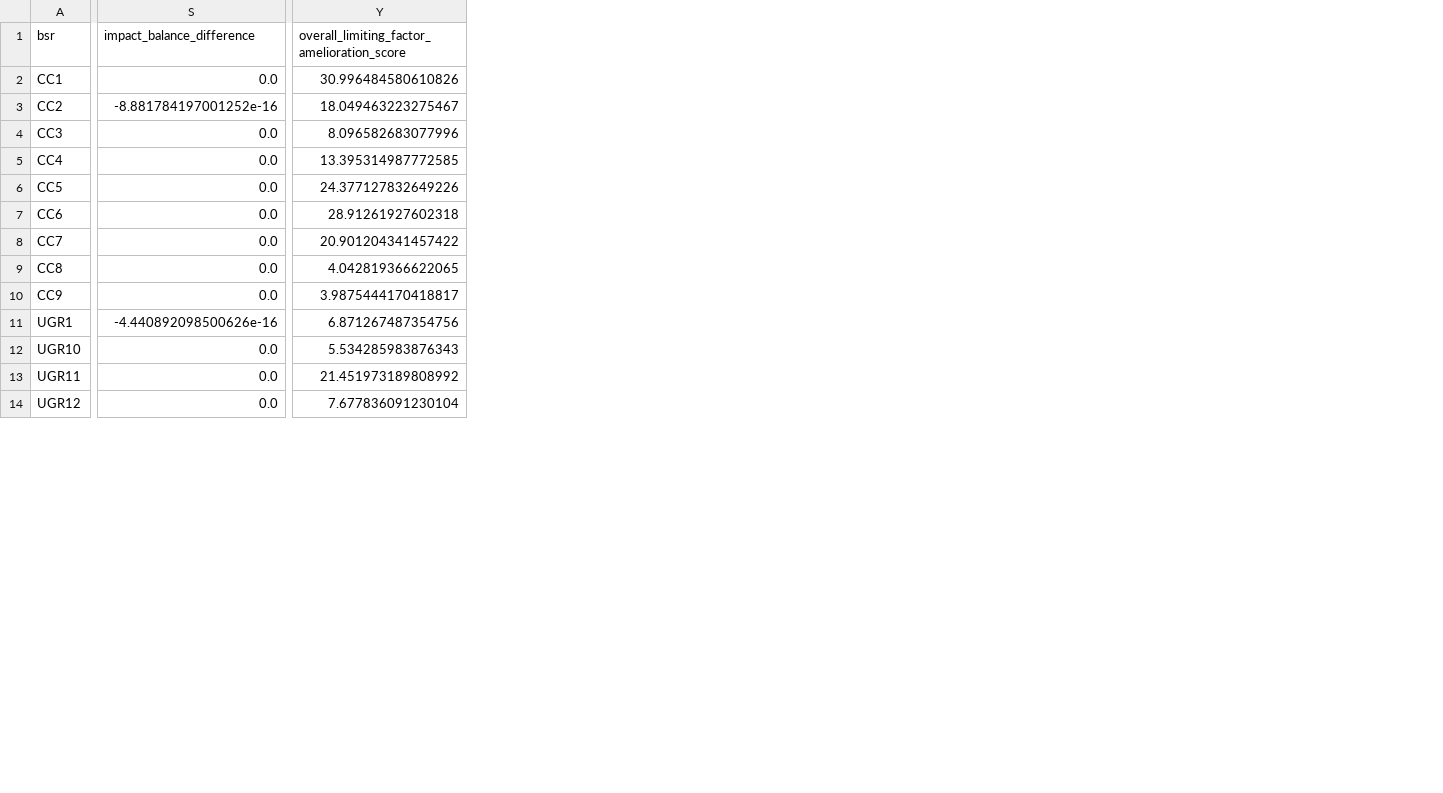
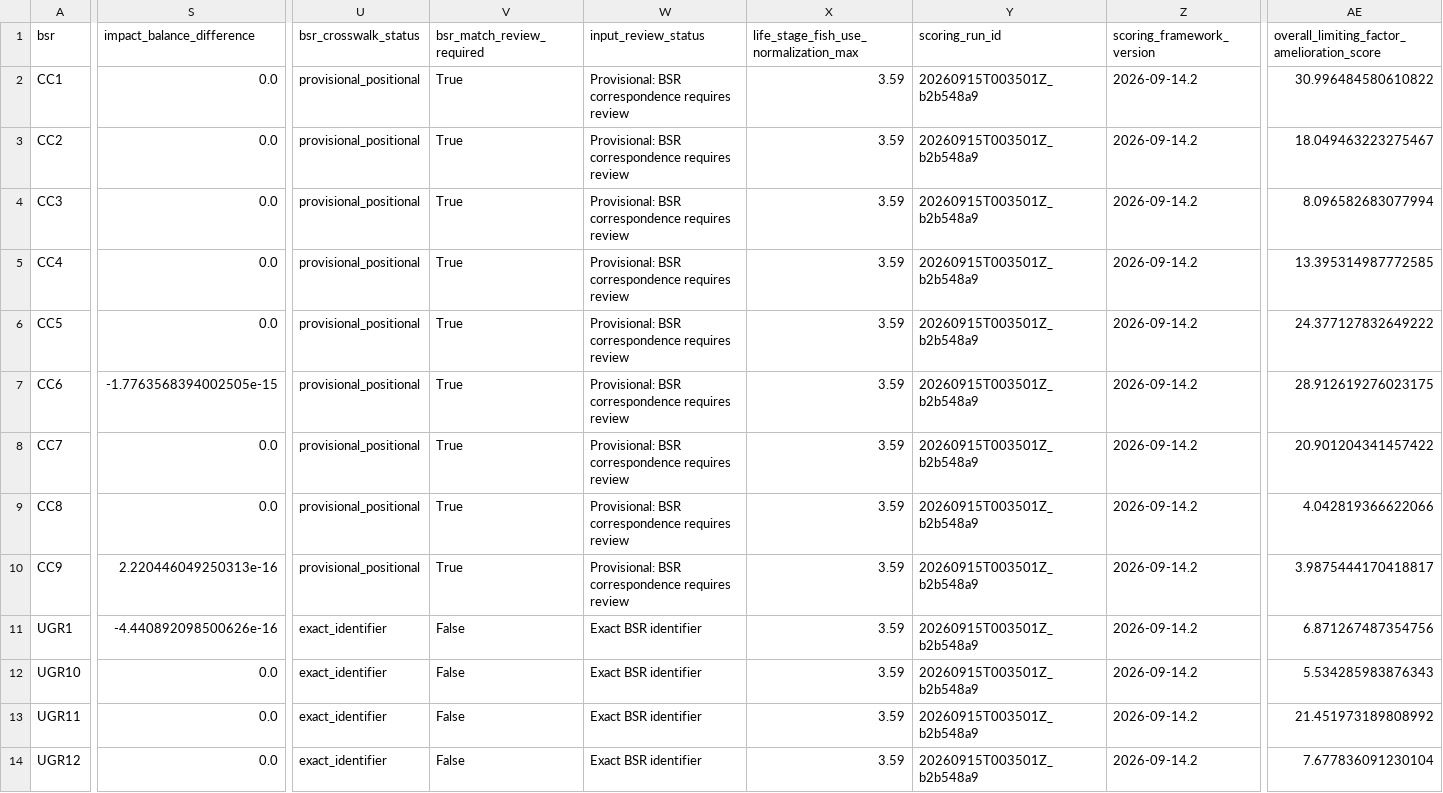
Before and after one commit to atdunwoody/atlas_lvl1-2_scoring_webapp, a CSV file: data/outputs/bsr_scores.csv, drawn as a sheet; only a part is shown, gaps mark what is left out; addresses are those after the commit; the diff covers the shown part only; the diff names each change by its address in the sheet, - before the commit and + after, or states it on an @@ line.

Commit message:
fixed notebook outputs

```diff
--- a/data/outputs/bsr_scores.csv
+++ b/data/outputs/bsr_scores.csv
+column U (bsr_crosswalk_status), rows 2-14: provisional_positional | provisional_positional | provisional_positional | provisional_positional | provisional_positional | provisional_positional | provisional_positional | provisional_positional | provisional_positional | exact_identifier | exact_identifier | exact_identifier | exact_identifier
+column V (bsr_match_review_required), rows 2-14: True | True | True | True | True | True | True | True | True | False | False | False | False
+column W (input_review_status), rows 2-14: Provisional: BSR correspondence requires review | Provisional: BSR correspondence requires review | Provisional: BSR correspondence requires review | Provisional: BSR correspondence requires review | Provisional: BSR correspondence requires review | Provisional: BSR correspondence requires review | Provisional: BSR correspondence requires review | Provisional: BSR correspondence requires review | Provisional: BSR correspondence requires review | Exact BSR identifier | Exact BSR identifier | Exact BSR identifier | Exact BSR identifier
+column X, rows 1-14: life_stage_fish_use_normalization_max | 3.59 | 3.59 | 3.59 | 3.59 | 3.59 | 3.59 | 3.59 | 3.59 | 3.59 | 3.59 | 3.59 | 3.59 | 3.59
+column Y (scoring_run_id), rows 2-14: all 20260915T003501Z_b2b548a9
+column Z (scoring_framework_version), rows 2-14: all 2026-09-14.2
-AE2: 30.996484580610826
+AE2: 30.996484580610822
-S3 (impact_balance_difference): -8.881784197001252e-16
+S3 (impact_balance_difference): 0.0
-AE4: 8.096582683077996
+AE4: 8.096582683077994
-AE6: 24.377127832649226
+AE6: 24.377127832649222
-S7 (impact_balance_difference): 0.0
+S7 (impact_balance_difference): -1.7763568394002505e-15
-AE7: 28.91261927602318
+AE7: 28.912619276023175
-AE9: 4.042819366622065
+AE9: 4.042819366622066
-S10 (impact_balance_difference): 0.0
+S10 (impact_balance_difference): 2.220446049250313e-16
```
Also changed, not shown: 40 edited cells elsewhere in this file, data/outputs/QC/assumptions_for_review.csv, data/outputs/QC/bsr_identifiers_for_review.csv, 18 other files.
